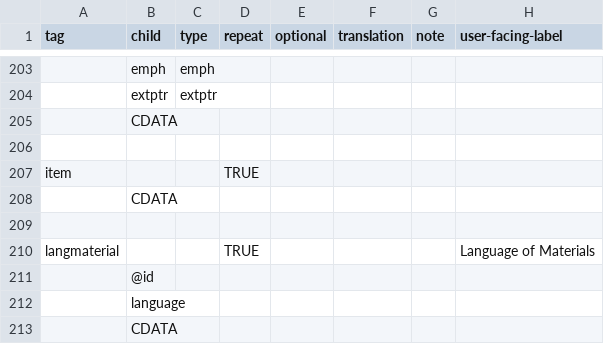
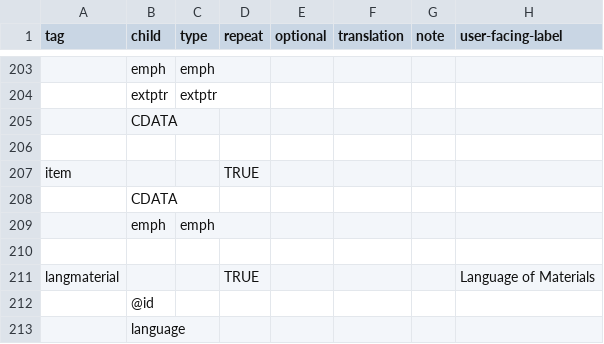
Before and after one commit to nyudlts/fadesign_29-data-model, a CSV file: models.csv, drawn as a sheet; only a part is shown, gaps mark what is left out; the shorter side is filled out with more unchanged rows.

```diff
--- a/models.csv
+++ b/models.csv
@@ -208,2 +208,3 @@ item,,,TRUE,,,,
 ,CDATA,,,,,,
+,emph,emph,,,,,
 ,,,,,,,
```
